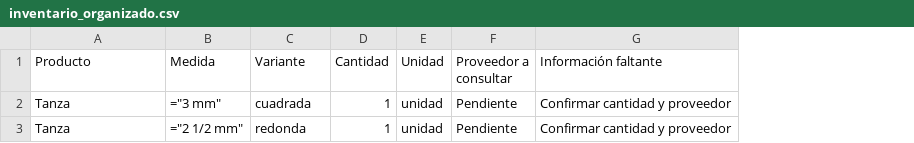
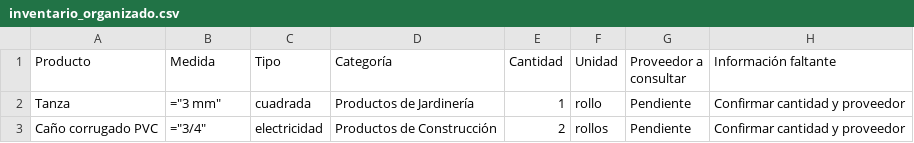
Before and after one commit to agustinposelski/mi-primer-proyecto-ia, a CSV file: inventario_organizado.csv, drawn as a sheet; removed rows and columns are numbered as before the commit, all else as after; the diff names each change by its address in the sheet, - before the commit and + after, or states it on an @@ line.

Commit message:
Crea app de inventario y agrega categorías

```diff
--- a/inventario_organizado.csv
+++ b/inventario_organizado.csv
+column D (Categoría), row 2: Productos de Jardinería
-C1: Variante
+C1: Tipo
-F2 (Unidad): unidad
+F2 (Unidad): rollo
-row 3: Tanza | ="2 1/2 mm" | redonda | 1 | unidad | Pendiente | Confirmar cantidad y proveedor
+row 3: Caño corrugado PVC | ="3/4" | electricidad | Productos de Construcción | 2 | rollos | Pendiente | Confirmar cantidad y proveedor
```
Also changed, not shown: 2 other files.
